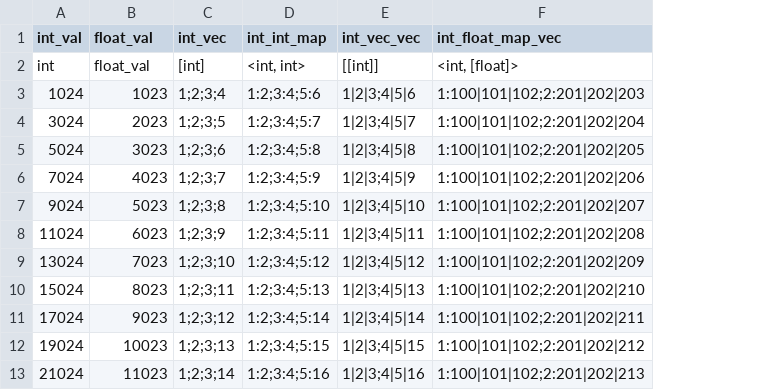
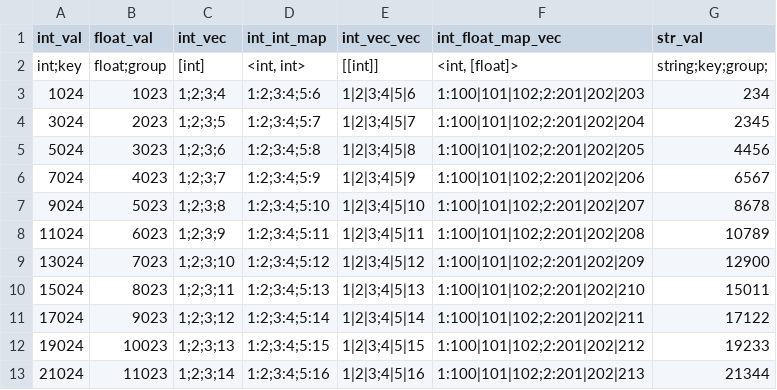
Before and after one commit to xiaol-luo/lxl-cpp-code, a CSV file: AutoConfig/config_base.csv, drawn as a sheet; the diff names each change by its address in the sheet, - before the commit and + after, or states it on an @@ line.

Commit message:
modify auto config

```diff
--- a/AutoConfig/config_base.csv
+++ b/AutoConfig/config_base.csv
+column G (str_val), rows 2-13: string;key;group; | 234 | 2345 | 4456 | 6567 | 8678 | 10789 | 12900 | 15011 | 17122 | 19233 | 21344
-A2 (int_val): int
+A2 (int_val): int;key
-B2 (float_val): float_val
+B2 (float_val): float;group
```
Also changed, not shown: 13 other files.
